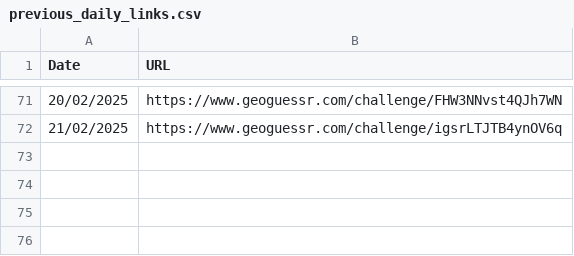
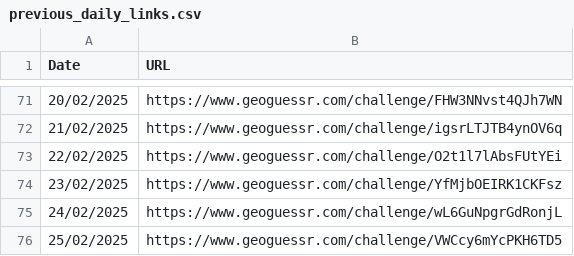
Before and after one commit to andoniaf/geoguessr-daily-tracker, a CSV file: previous_daily_links.csv, drawn as a sheet; only a part is shown, gaps mark what is left out; the diff names each change by its address in the sheet, - before the commit and + after, or states it on an @@ line.

Commit message:
update: daily links

```diff
--- a/previous_daily_links.csv
+++ b/previous_daily_links.csv
+row 73: 22/02/2025 | https://www.geoguessr.com/challenge/O2t1l7lAbsFUtYEi
+row 74: 23/02/2025 | https://www.geoguessr.com/challenge/YfMjbOEIRK1CKFsz
+row 75: 24/02/2025 | https://www.geoguessr.com/challenge/wL6GuNpgrGdRonjL
+row 76: 25/02/2025 | https://www.geoguessr.com/challenge/VWCcy6mYcPKH6TD5
```
